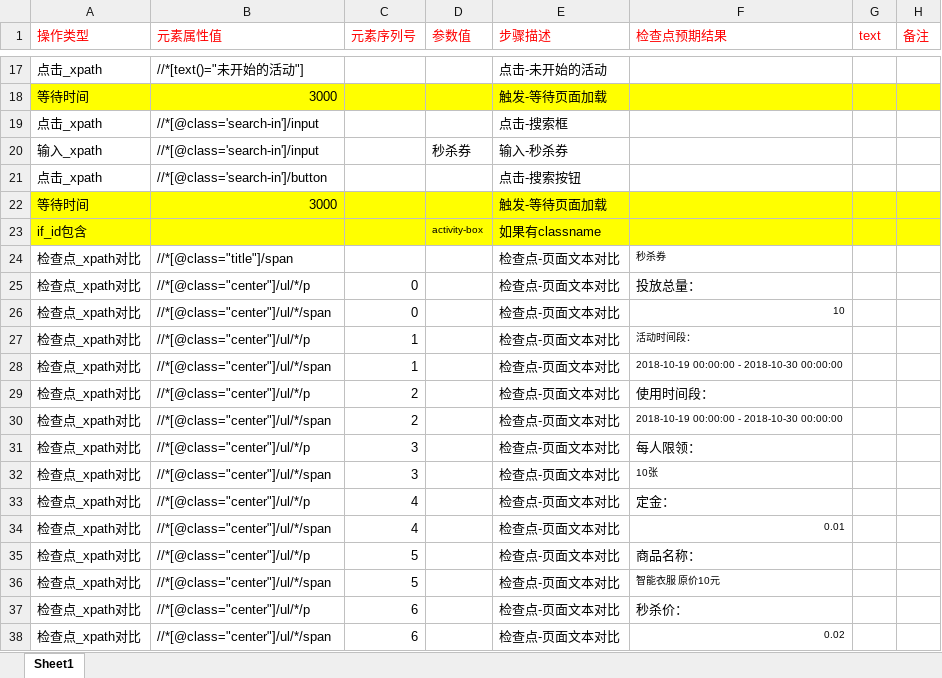
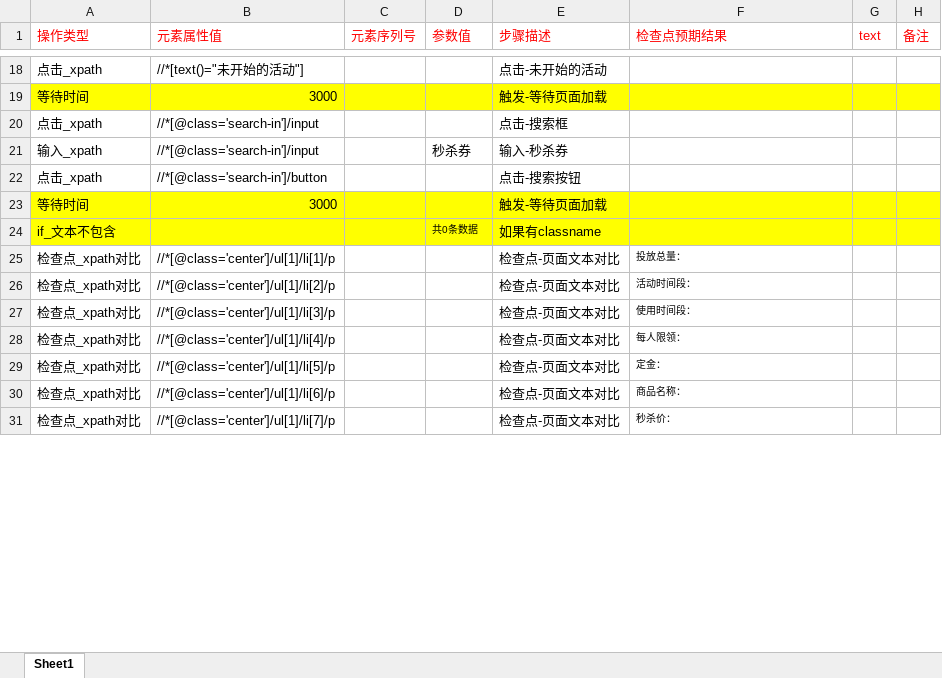
Before and after one commit to BearWwang/auto, an Excel workbook: moyusi/Keywords/Web/秒商品-未开始检查.xlsx, sheet Sheet1, drawn as a sheet; only a part is shown, gaps mark what is left out; values as stored, in another font and other column widths than the file's, no borders; removed rows and columns are numbered as before the commit, all else as after; the diff covers the shown part only; the diff names each change by its address in the sheet, - before the commit and + after, or states it on an @@ line.

```diff
--- a/moyusi/Keywords/Web/秒商品-未开始检查.xlsx (sheet Sheet1)
+++ b/moyusi/Keywords/Web/秒商品-未开始检查.xlsx (sheet Sheet1)
-row 23: if_id包含 |  |  | activity-box | 如果有classname
-row 24: 检查点_xpath对比 | //*[@class="title"]/span |  |  | 检查点-页面文本对比 | 秒杀券
+row 24: if_文本不包含 |  |  | 共0条数据 | 如果有classname
-B25 (元素属性值): //*[@class="center"]/ul/*/p
+B25 (元素属性值): //*[@class='center']/ul[1]/li[1]/p
-C25 (元素序列号): 0
+C25 (元素序列号): (empty)
@@ F25 text size: smaller @@
-row 26: 检查点_xpath对比 | //*[@class="center"]/ul/*/span | 0 |  | 检查点-页面文本对比 | 10
-B26 (元素属性值): //*[@class="center"]/ul/*/p
+B26 (元素属性值): //*[@class='center']/ul[1]/li[2]/p
-C26 (元素序列号): 1
+C26 (元素序列号): (empty)
-row 28: 检查点_xpath对比 | //*[@class="center"]/ul/*/span | 1 |  | 检查点-页面文本对比 | 2018-10-19 00:00:00 - 2018-10-30 00:00:00
-B27 (元素属性值): //*[@class="center"]/ul/*/p
+B27 (元素属性值): //*[@class='center']/ul[1]/li[3]/p
-C27 (元素序列号): 2
+C27 (元素序列号): (empty)
@@ F27 text size: smaller @@
-row 30: 检查点_xpath对比 | //*[@class="center"]/ul/*/span | 2 |  | 检查点-页面文本对比 | 2018-10-19 00:00:00 - 2018-10-30 00:00:00
-B28 (元素属性值): //*[@class="center"]/ul/*/p
+B28 (元素属性值): //*[@class='center']/ul[1]/li[4]/p
-C28 (元素序列号): 3
+C28 (元素序列号): (empty)
@@ F28 text size: smaller @@
-row 32: 检查点_xpath对比 | //*[@class="center"]/ul/*/span | 3 |  | 检查点-页面文本对比 | 10张
-B29 (元素属性值): //*[@class="center"]/ul/*/p
+B29 (元素属性值): //*[@class='center']/ul[1]/li[5]/p
-C29 (元素序列号): 4
+C29 (元素序列号): (empty)
@@ F29 text size: smaller @@
-row 34: 检查点_xpath对比 | //*[@class="center"]/ul/*/span | 4 |  | 检查点-页面文本对比 | 0.01
-B30 (元素属性值): //*[@class="center"]/ul/*/p
+B30 (元素属性值): //*[@class='center']/ul[1]/li[6]/p
-C30 (元素序列号): 5
+C30 (元素序列号): (empty)
@@ F30 text size: smaller @@
-row 36: 检查点_xpath对比 | //*[@class="center"]/ul/*/span | 5 |  | 检查点-页面文本对比 | 智能衣服 原价10元
-B31 (元素属性值): //*[@class="center"]/ul/*/p
+B31 (元素属性值): //*[@class='center']/ul[1]/li[7]/p
-C31 (元素序列号): 6
+C31 (元素序列号): (empty)
@@ F31 text size: smaller @@
-row 38: 检查点_xpath对比 | //*[@class="center"]/ul/*/span | 6 |  | 检查点-页面文本对比 | 0.02
```
Also changed, not shown: 3 added rows, 9 removed rows, 11 edited cells and cell formats elsewhere in this sheet, moyusi/Keywords/Web/优惠券-新增未开始的活动.xlsx, moyusi/Keywords/Web/优惠券-新增进行中的活动.xlsx, 24 other files.
